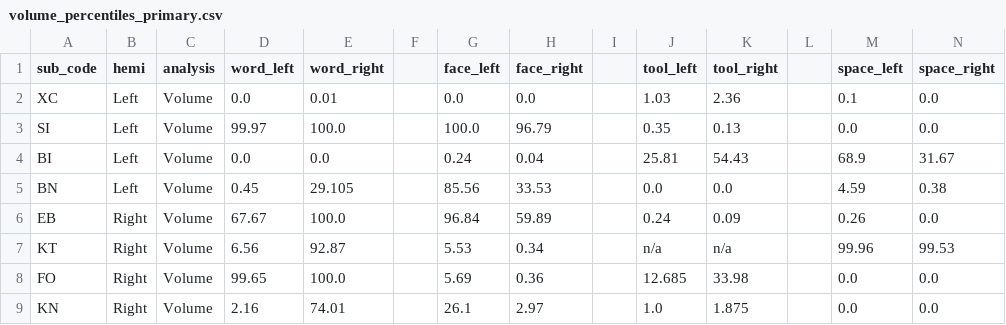
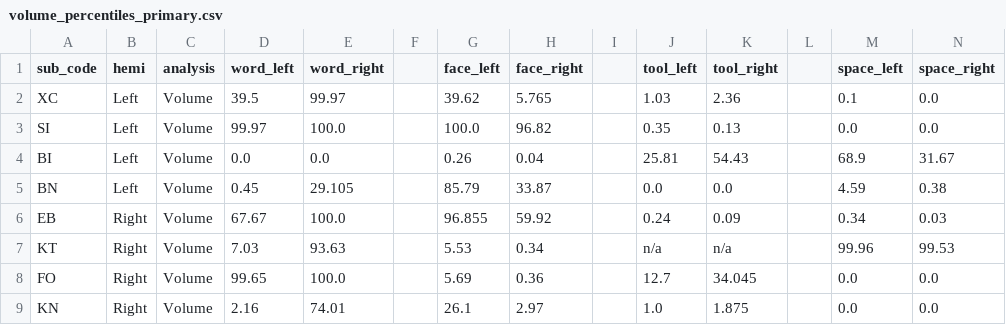
Before and after one commit to vayzenb/hemispace, a CSV file: results/tables/volume_percentiles_primary.csv, drawn as a sheet.

```diff
--- a/results/tables/volume_percentiles_primary.csv
+++ b/results/tables/volume_percentiles_primary.csv
@@ -1,9 +1,9 @@
 sub_code,hemi,analysis,word_left,word_right,,face_left,face_right,,tool_left,tool_right,,space_left,space_right,
-XC,Left,Volume,0.0,0.01,,0.0,0.0,,1.03,2.36,,0.1,0.0,
-SI,Left,Volume,99.97,100.0,,100.0,96.79,,0.35,0.13,,0.0,0.0,
-BI,Left,Volume,0.0,0.0,,0.24,0.04,,25.81,54.43,,68.9,31.67,
-BN,Left,Volume,0.45,29.105,,85.56,33.53,,0.0,0.0,,4.59,0.38,
-EB,Right,Volume,67.67,100.0,,96.84,59.89,,0.24,0.09,,0.26,0.0,
-KT,Right,Volume,6.56,92.87,,5.53,0.34,,n/a,n/a,,99.96,99.53,
-FO,Right,Volume,99.65,100.0,,5.69,0.36,,12.685,33.98,,0.0,0.0,
+XC,Left,Volume,39.5,99.97,,39.62,5.765,,1.03,2.36,,0.1,0.0,
+SI,Left,Volume,99.97,100.0,,100.0,96.82,,0.35,0.13,,0.0,0.0,
+BI,Left,Volume,0.0,0.0,,0.26,0.04,,25.81,54.43,,68.9,31.67,
+BN,Left,Volume,0.45,29.105,,85.79,33.87,,0.0,0.0,,4.59,0.38,
+EB,Right,Volume,67.67,100.0,,96.855,59.92,,0.24,0.09,,0.34,0.03,
+KT,Right,Volume,7.03,93.63,,5.53,0.34,,n/a,n/a,,99.96,99.53,
+FO,Right,Volume,99.65,100.0,,5.69,0.36,,12.7,34.045,,0.0,0.0,
 KN,Right,Volume,2.16,74.01,,26.1,2.97,,1.0,1.875,,0.0,0.0,
```
Also changed, not shown: results/decoding/decoding_summary.csv, results/tables/mean_act_percentiles_hemi.csv, 36 other files.
